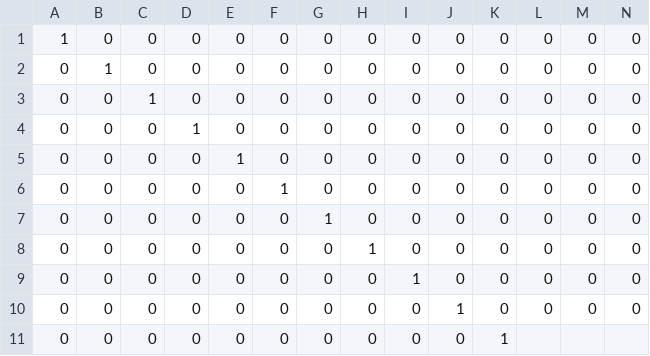
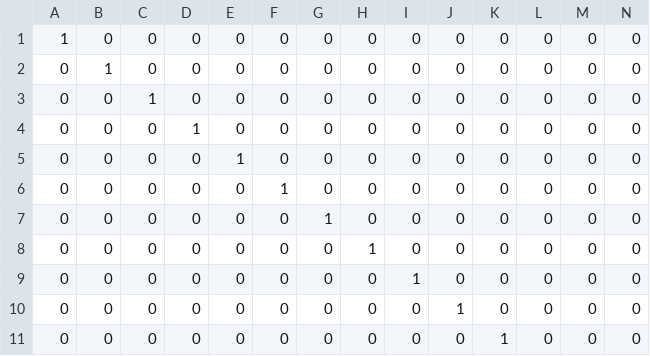
Before and after one commit to Maledetti/test-assignment-Alhoussein7, a CSV file: .csv/winRates.csv, drawn as a sheet; only a part is shown; removed rows and columns are numbered as before the commit, all else as after; rows hold the shown columns only; the diff names each change by its address in the sheet, - before the commit and + after, or states it on an @@ line.

```diff
--- a/.csv/winRates.csv
+++ b/.csv/winRates.csv
-row 11: 0 | 0 | 0 | 0 | 0 | 0 | 0 | 0 | 0 | 0 | 1
+row 11: 0 | 0 | 0 | 0 | 0 | 0 | 0 | 0 | 0 | 0 | 1 | 0 | 0 | 0
```
